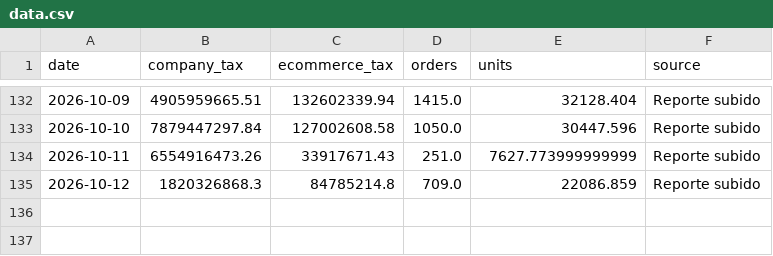
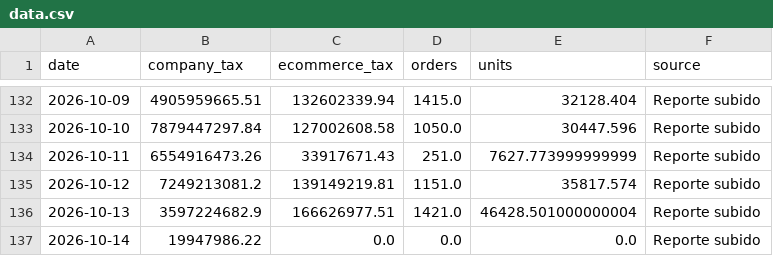
Before and after one commit to 2026-Masonline/masonline-dashboard, a CSV file: data.csv, drawn as a sheet; only a part is shown, gaps mark what is left out.

Commit message:
Actualizar datos ecommerce - Mes en curso

```diff
--- a/data.csv
+++ b/data.csv
@@ -134,2 +134,4 @@ date,company_tax,ecommerce_tax,orders,units,source
 2026-10-11,6554916473.26,33917671.43,251.0,7627.773999999999,Reporte subido
-2026-10-12,1820326868.3,84785214.8,709.0,22086.859,Reporte subido
+2026-10-12,7249213081.2,139149219.81,1151.0,35817.574,Reporte subido
+2026-10-13,3597224682.9,166626977.51,1421.0,46428.501000000004,Reporte subido
+2026-10-14,19947986.22,0.0,0.0,0.0,Reporte subido
```
